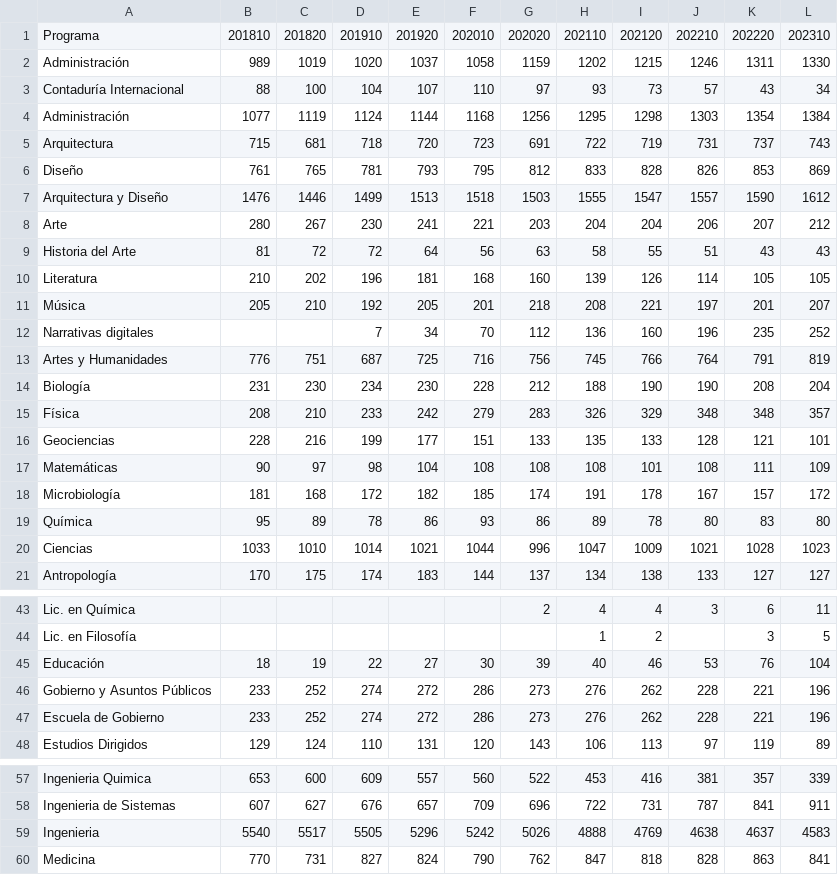
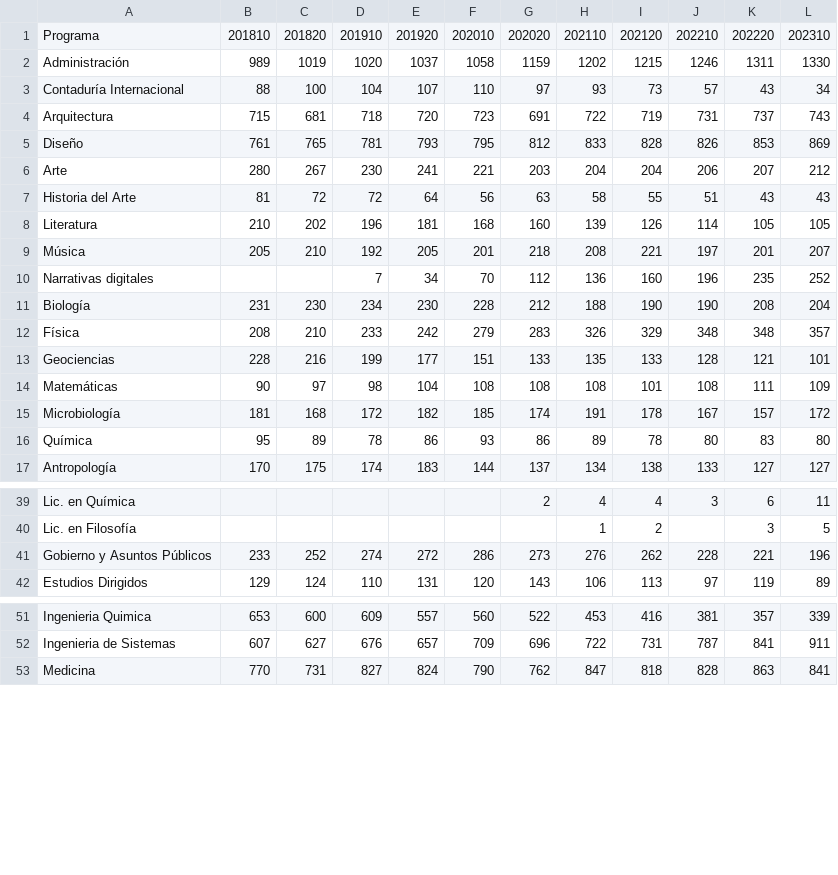
Before and after one commit to forero/trends_uniandes, a CSV file: data/estudiantes_pregrado.csv, drawn as a sheet; only a part is shown, gaps mark what is left out.

Commit message:
Update estudiantes_pregrado.csv

```diff
--- a/data/estudiantes_pregrado.csv
+++ b/data/estudiantes_pregrado.csv
@@ -3,6 +3,4 @@ Administración,989,1019,1020,1037,1058,1159,1202,1215,1246,1311,1330
 Contaduría Internacional,88,100,104,107,110,97,93,73,57,43,34
-Administración,1077,1119,1124,1144,1168,1256,1295,1298,1303,1354,1384
 Arquitectura,715,681,718,720,723,691,722,719,731,737,743
 Diseño,761,765,781,793,795,812,833,828,826,853,869
-Arquitectura y Diseño,1476,1446,1499,1513,1518,1503,1555,1547,1557,1590,1612
 Arte,280,267,230,241,221,203,204,204,206,207,212
@@ -12,3 +10,2 @@ Música,205,210,192,205,201,218,208,221,197,201,207
 Narrativas digitales,,,7,34,70,112,136,160,196,235,252
-Artes y Humanidades,776,751,687,725,716,756,745,766,764,791,819
 Biología,231,230,234,230,228,212,188,190,190,208,204
@@ -19,3 +16,2 @@ Microbiología,181,168,172,182,185,174,191,178,167,157,172
 Química,95,89,78,86,93,86,89,78,80,83,80
-Ciencias,1033,1010,1014,1021,1044,996,1047,1009,1021,1028,1023
 Antropología,170,175,174,183,144,137,134,138,133,127,127
@@ -44,5 +40,3 @@ Lic. en Química,,,,,,2,4,4,3,6,11
 Lic. en Filosofía,,,,,,,1,2,,3,5
-Educación,18,19,22,27,30,39,40,46,53,76,104
 Gobierno y Asuntos Públicos,233,252,274,272,286,273,276,262,228,221,196
-Escuela de Gobierno,233,252,274,272,286,273,276,262,228,221,196
 Estudios Dirigidos,129,124,110,131,120,143,106,113,97,119,89
@@ -58,3 +52,2 @@ Ingenieria Quimica,653,600,609,557,560,522,453,416,381,357,339
 Ingenieria de Sistemas,607,627,676,657,709,696,722,731,787,841,911
-Ingenieria,5540,5517,5505,5296,5242,5026,4888,4769,4638,4637,4583
 Medicina,770,731,827,824,790,762,847,818,828,863,841
```
